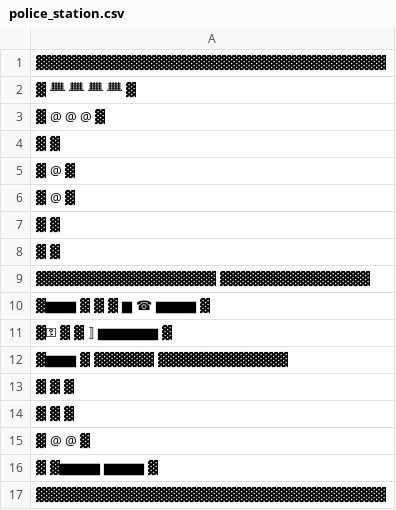
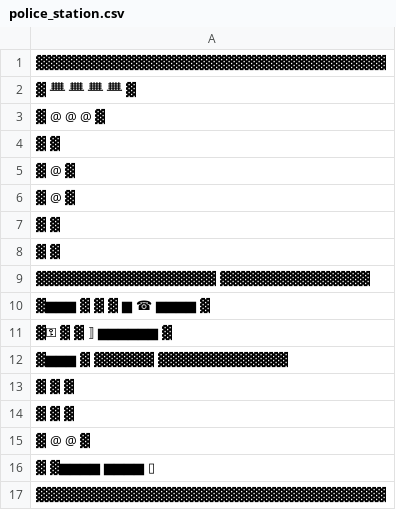
Before and after one commit to Jalowczyk/game, a CSV file: police_station.csv, drawn as a sheet.

```diff
--- a/police_station.csv
+++ b/police_station.csv
@@ -15,3 +15,3 @@
 ▓                        @ @      ▓
-▓      ▓▆▆▆▆    ▆▆▆▆              ▓
+▓      ▓▆▆▆▆    ▆▆▆▆              ▯
 ▓▓▓▓▓▓▓▓▓▓▓▓▓▓▓▓▓▓▓▓▓▓▓▓▓▓▓▓▓▓▓▓▓▓▓
```
Also changed, not shown: boss.csv, 2 other files.
